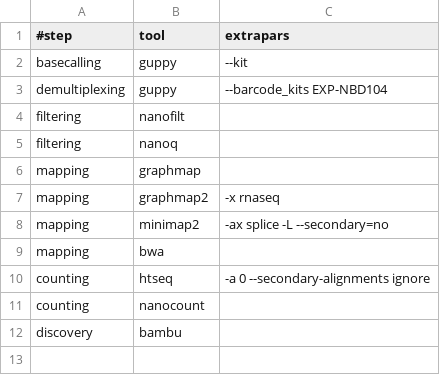
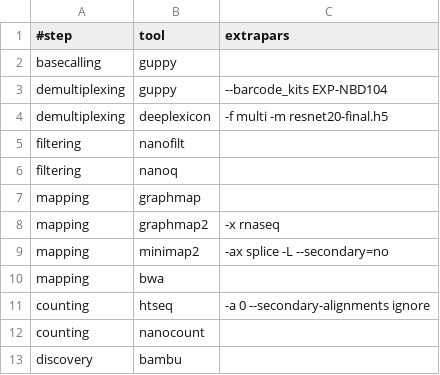
Before and after one commit to biocorecrg/MoP3, a TSV file: mop_preprocess/cdna_tool_opt.tsv, drawn as a sheet.

Commit message:
improve demultiplexing

```diff
--- a/mop_preprocess/cdna_tool_opt.tsv
+++ b/mop_preprocess/cdna_tool_opt.tsv
@@ -1,4 +1,5 @@
 #step	tool	extrapars
-basecalling	guppy	"--kit"
+basecalling	guppy	""
 demultiplexing	guppy	"--barcode_kits EXP-NBD104"
+demultiplexing	deeplexicon	"-f multi -m resnet20-final.h5"
 filtering	nanofilt	""
```
Also changed, not shown: 2 other files.
